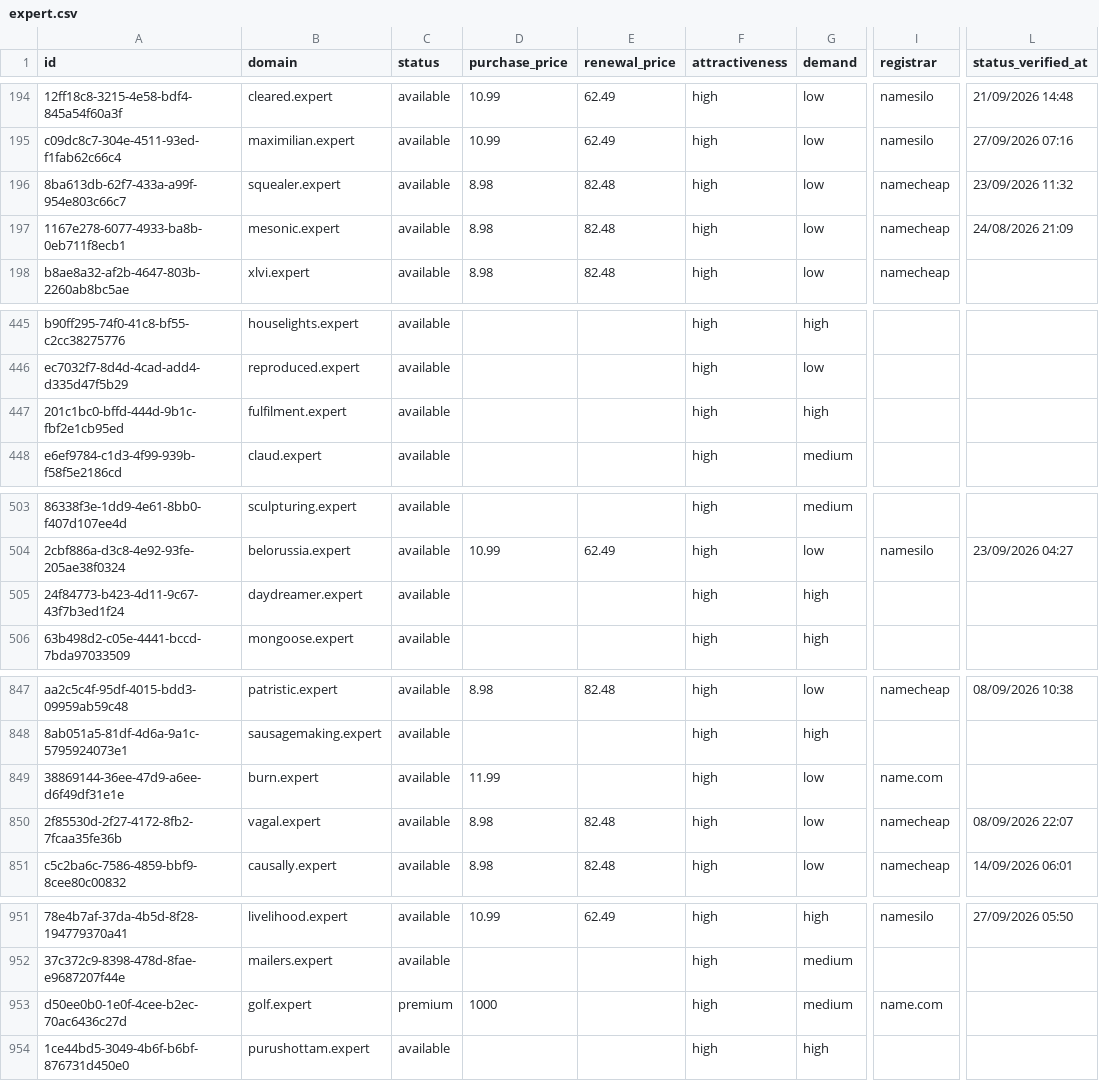
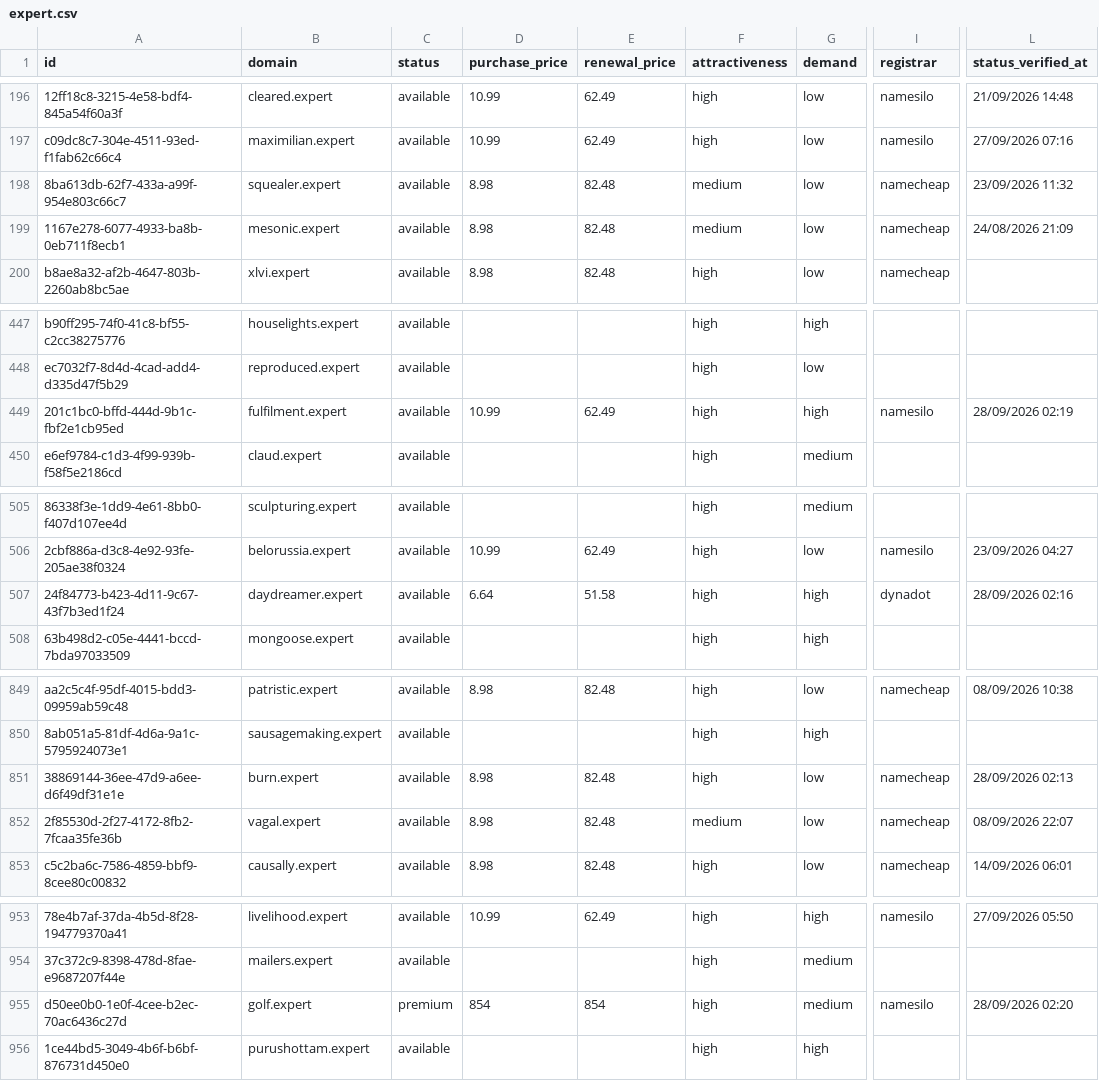
Before and after one commit to UniqueDomains/expert-oneword-domains, a CSV file: expert.csv, drawn as a sheet; only a part is shown, gaps mark what is left out; addresses are those after the commit; the diff covers the shown part only; the diff names each change by its address in the sheet, - before the commit and + after, or states it on an @@ line.

```diff
--- a/expert.csv
+++ b/expert.csv
-F198:F199 (attractiveness): high
+F198:F199 (attractiveness): medium
-D449 (purchase_price): (empty)
+D449 (purchase_price): 10.99
-E449 (renewal_price): (empty)
+E449 (renewal_price): 62.49
-I449 (registrar): (empty)
+I449 (registrar): namesilo
-L449 (status_verified_at): (empty)
+L449 (status_verified_at): 28/09/2026 02:19
-D507 (purchase_price): (empty)
+D507 (purchase_price): 6.64
-E507 (renewal_price): (empty)
+E507 (renewal_price): 51.58
-I507 (registrar): (empty)
+I507 (registrar): dynadot
-L507 (status_verified_at): (empty)
+L507 (status_verified_at): 28/09/2026 02:16
-D851 (purchase_price): 11.99
+D851 (purchase_price): 8.98
-E851 (renewal_price): (empty)
+E851 (renewal_price): 82.48
-I851 (registrar): name.com
+I851 (registrar): namecheap
-L851 (status_verified_at): (empty)
+L851 (status_verified_at): 28/09/2026 02:13
-F852 (attractiveness): high
+F852 (attractiveness): medium
-D955 (purchase_price): 1000
+D955 (purchase_price): 854
-E955 (renewal_price): (empty)
+E955 (renewal_price): 854
-I955 (registrar): name.com
+I955 (registrar): namesilo
-L955 (status_verified_at): (empty)
+L955 (status_verified_at): 28/09/2026 02:20
```
Also changed, not shown: 3 added rows, 3 removed rows and 47 edited cells elsewhere in this file, 4 other files.
